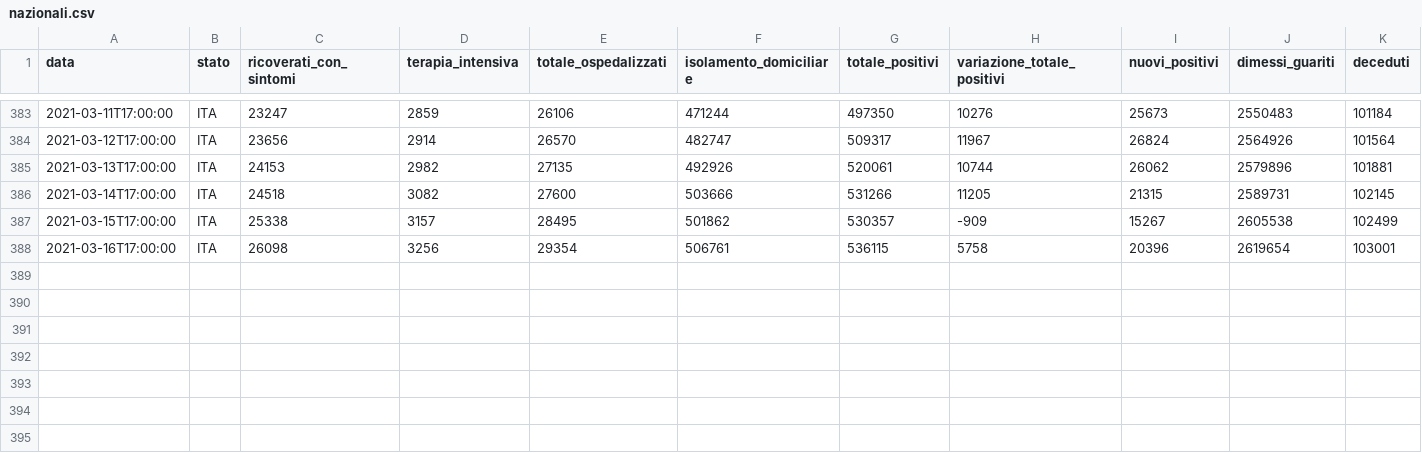
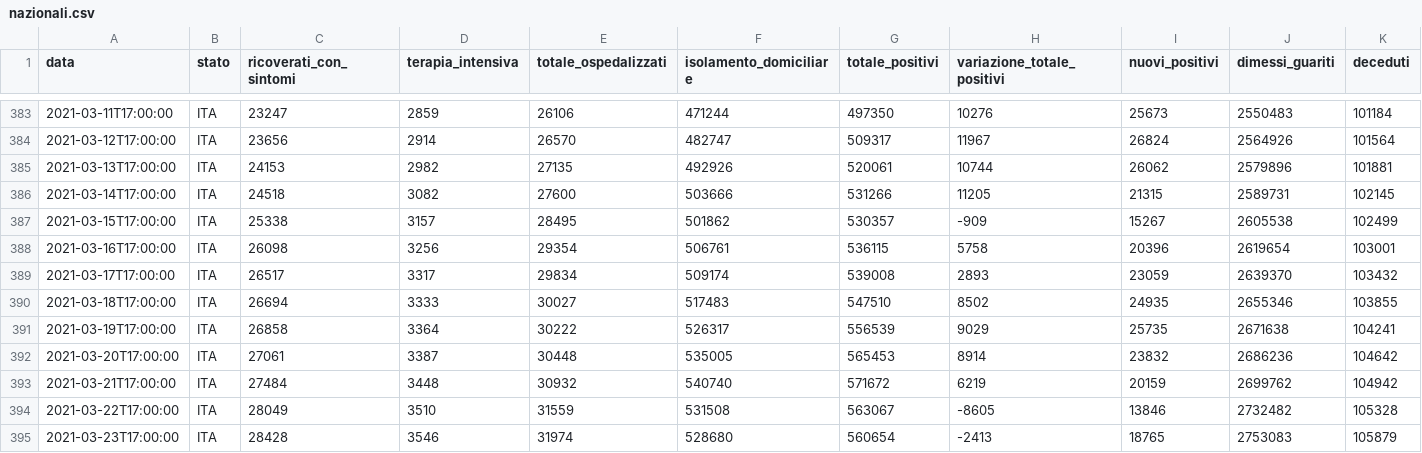
Before and after one commit to MicheleGava/covid-italia, a CSV file: data/nazionali.csv, drawn as a sheet; only a part is shown, gaps mark what is left out; rows hold the shown columns only; the diff names each change by its address in the sheet, - before the commit and + after, or states it on an @@ line.

```diff
--- a/data/nazionali.csv
+++ b/data/nazionali.csv
+row 389: 2021-03-17T17:00:00 | ITA | 26517 | 3317 | 29834 | 509174 | 539008 | 2893 | 23059 | 2639370 | 103432
+row 390: 2021-03-18T17:00:00 | ITA | 26694 | 3333 | 30027 | 517483 | 547510 | 8502 | 24935 | 2655346 | 103855
+row 391: 2021-03-19T17:00:00 | ITA | 26858 | 3364 | 30222 | 526317 | 556539 | 9029 | 25735 | 2671638 | 104241
+row 392: 2021-03-20T17:00:00 | ITA | 27061 | 3387 | 30448 | 535005 | 565453 | 8914 | 23832 | 2686236 | 104642
+row 393: 2021-03-21T17:00:00 | ITA | 27484 | 3448 | 30932 | 540740 | 571672 | 6219 | 20159 | 2699762 | 104942
+row 394: 2021-03-22T17:00:00 | ITA | 28049 | 3510 | 31559 | 531508 | 563067 | -8605 | 13846 | 2732482 | 105328
+row 395: 2021-03-23T17:00:00 | ITA | 28428 | 3546 | 31974 | 528680 | 560654 | -2413 | 18765 | 2753083 | 105879
```
Also changed, not shown: 3 other files.
